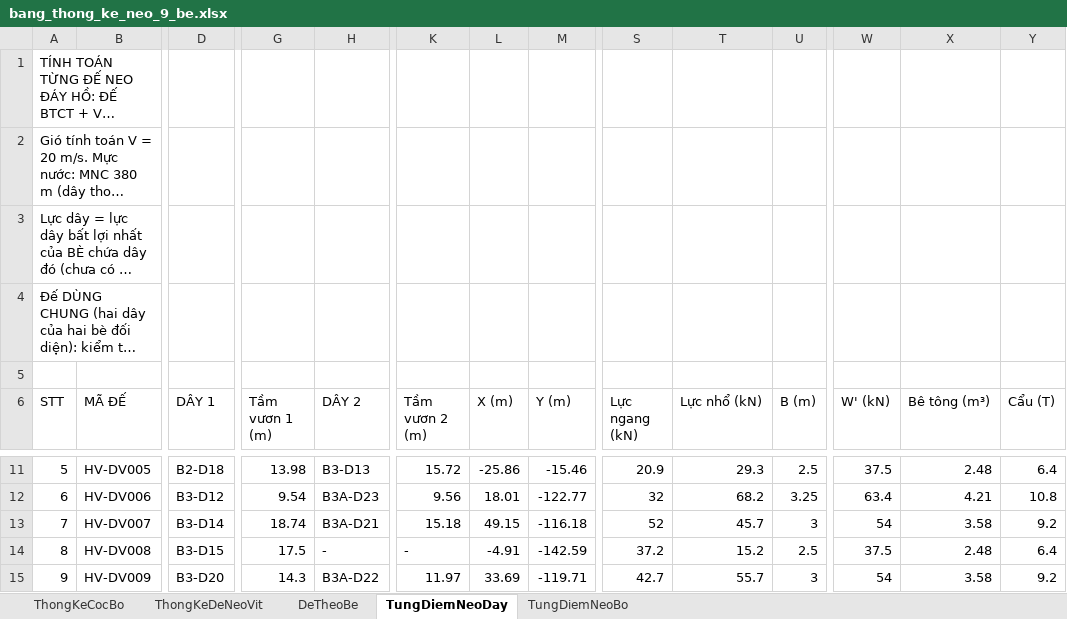
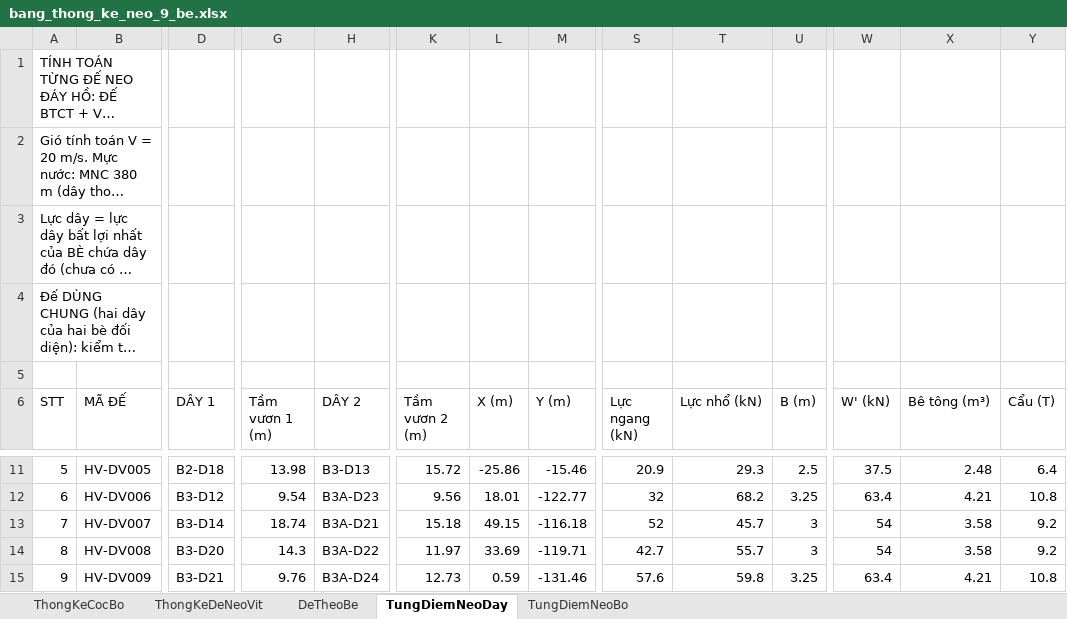
Before and after one commit to MinhNhat108/webneobe, an Excel workbook: docs/mat-bang-neo-9-be/bang_thong_ke_neo_9_be.xlsx, sheet TungDiemNeoDay, drawn as a sheet; only a part is shown, gaps mark what is left out; long unchanged cells end in …; values as stored, in another font and other column widths than the file's, no borders; the diff covers the shown part only; the diff names each change by its address in the sheet, - before the commit and + after, or states it on an @@ line.

```diff
--- a/docs/mat-bang-neo-9-be/bang_thong_ke_neo_9_be.xlsx (sheet TungDiemNeoDay)
+++ b/docs/mat-bang-neo-9-be/bang_thong_ke_neo_9_be.xlsx (sheet TungDiemNeoDay)
@@ column A (STT) renumbered between rows 1 and 49 @@
-D14 (DÂY 1): B3-D15
+D14 (DÂY 1): B3-D20
-G14 (Tầm vươn 1 (m)): 17.5
+G14 (Tầm vươn 1 (m)): 14.3
-H14 (DÂY 2): -
+H14 (DÂY 2): B3A-D22
-K14 (Tầm vươn 2 (m)): -
+K14 (Tầm vươn 2 (m)): 11.97
-L14 (X (m)): -4.91
+L14 (X (m)): 33.69
-M14 (Y (m)): -142.59
+M14 (Y (m)): -119.71
-S14 (Lực ngang (kN)): 37.2
+S14 (Lực ngang (kN)): 42.7
-T14 (Lực nhổ (kN)): 15.2
+T14 (Lực nhổ (kN)): 55.7
-U14 (B (m)): 2.5
+U14 (B (m)): 3
-W14 (W' (kN)): 37.5
+W14 (W' (kN)): 54
-X14 (Bê tông (m³)): 2.48
+X14 (Bê tông (m³)): 3.58
-Y14 (Cẩu (T)): 6.4
+Y14 (Cẩu (T)): 9.2
-D15 (DÂY 1): B3-D20
+D15 (DÂY 1): B3-D21
-G15 (Tầm vươn 1 (m)): 14.3
+G15 (Tầm vươn 1 (m)): 9.76
-H15 (DÂY 2): B3A-D22
+H15 (DÂY 2): B3A-D24
-K15 (Tầm vươn 2 (m)): 11.97
+K15 (Tầm vươn 2 (m)): 12.73
-L15 (X (m)): 33.69
+L15 (X (m)): 0.59
-M15 (Y (m)): -119.71
+M15 (Y (m)): -131.46
-S15 (Lực ngang (kN)): 42.7
+S15 (Lực ngang (kN)): 57.6
-T15 (Lực nhổ (kN)): 55.7
+T15 (Lực nhổ (kN)): 59.8
-U15 (B (m)): 3
+U15 (B (m)): 3.25
-W15 (W' (kN)): 54
+W15 (W' (kN)): 63.4
-X15 (Bê tông (m³)): 3.58
+X15 (Bê tông (m³)): 4.21
-Y15 (Cẩu (T)): 9.2
+Y15 (Cẩu (T)): 10.8
```
Also changed, not shown: 2 added rows, 21 removed rows and 326 edited cells elsewhere in this sheet, sheet ThongKeDeNeoVit, sheet TungDiemNeoBo, sheet ThongKeCocBo, sheet DeTheoBe, 28 other files.
